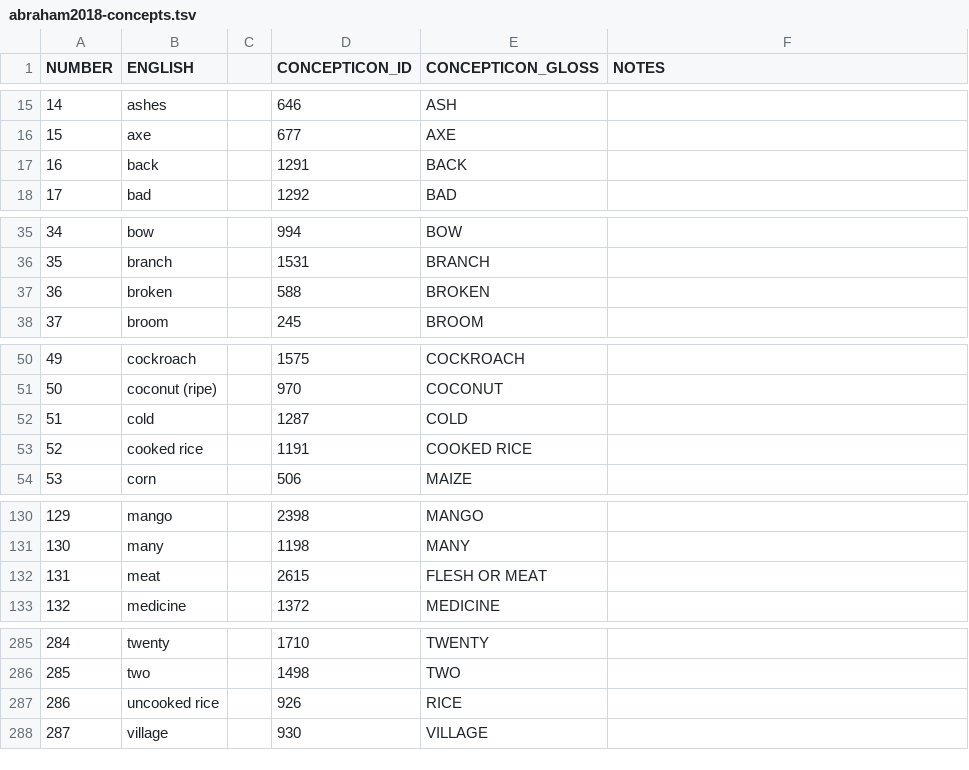
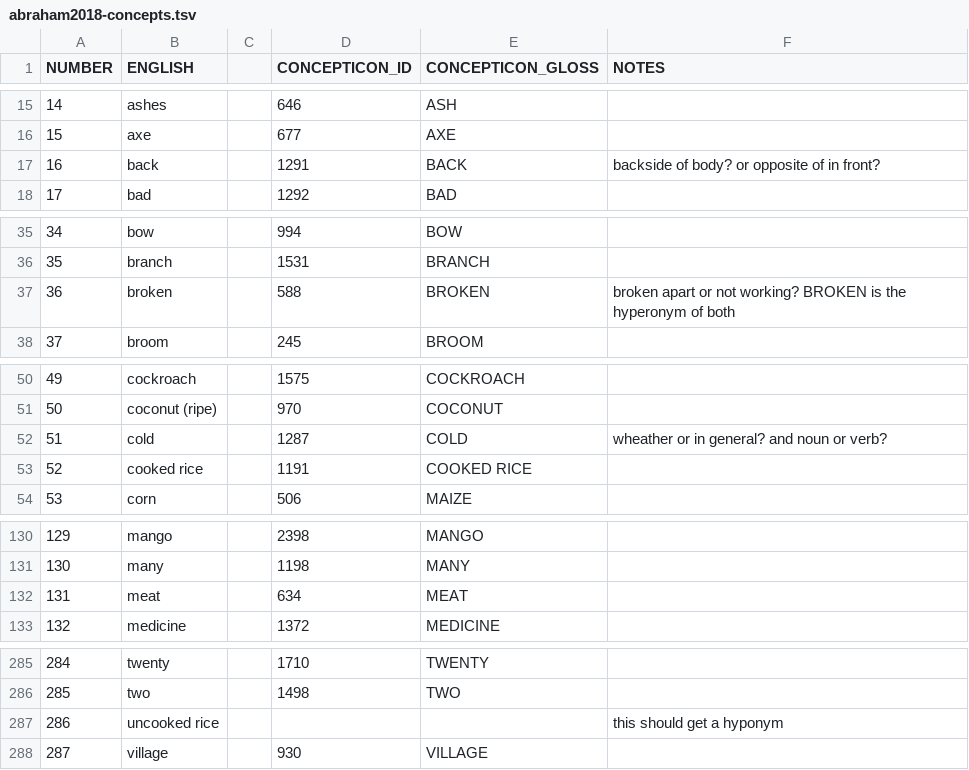
Before and after one commit to lexibank/abrahammonpa, a TSV file: raw/abraham2018-concepts.tsv, drawn as a sheet; only a part is shown, gaps mark what is left out; the diff covers the shown part only.

```diff
--- a/raw/abraham2018-concepts.tsv
+++ b/raw/abraham2018-concepts.tsv
@@ -16,3 +16,3 @@ NUMBER	ENGLISH		CONCEPTICON_ID	CONCEPTICON_GLOSS	NOTES
 15	axe		677	AXE	
-16	back		1291	BACK	
+16	back		1291	BACK	backside of body? or opposite of in front?
 17	bad		1292	BAD	
@@ -36,3 +36,3 @@ NUMBER	ENGLISH		CONCEPTICON_ID	CONCEPTICON_GLOSS	NOTES
 35	branch		1531	BRANCH	
-36	broken		588	BROKEN	
+36	broken		588	BROKEN	broken apart or not working? BROKEN is the hyperonym of both
 37	broom		245	BROOM	
@@ -51,3 +51,3 @@ NUMBER	ENGLISH		CONCEPTICON_ID	CONCEPTICON_GLOSS	NOTES
 50	coconut (ripe)		970	COCONUT	
-51	cold		1287	COLD	
+51	cold		1287	COLD	wheather or in general? and noun or verb?
 52	cooked rice		1191	COOKED RICE	
@@ -131,3 +131,3 @@ NUMBER	ENGLISH		CONCEPTICON_ID	CONCEPTICON_GLOSS	NOTES
 130	many		1198	MANY	
-131	meat		2615	FLESH OR MEAT	
+131	meat		634	MEAT	
 132	medicine		1372	MEDICINE	
@@ -286,3 +286,3 @@ NUMBER	ENGLISH		CONCEPTICON_ID	CONCEPTICON_GLOSS	NOTES
 285	two		1498	TWO	
-286	uncooked rice		926	RICE	
+286	uncooked rice				this should get a hyponym
 287	village		930	VILLAGE	
```
Also changed, not shown: 42 edited cells elsewhere in this file.
